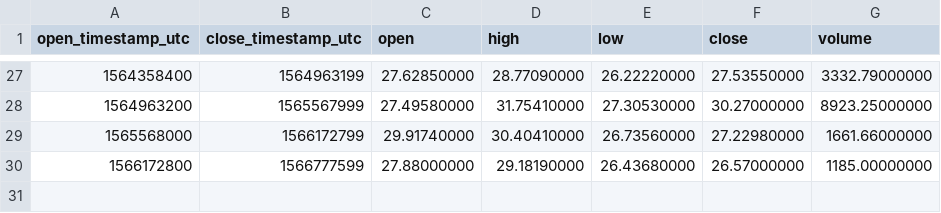
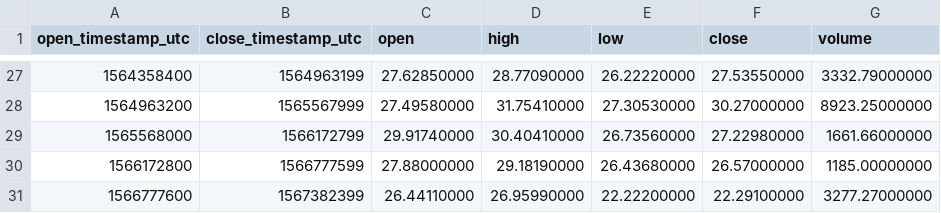
Before and after one commit to cryptobigbro/binance-BNBUSDS, a CSV file: binance-BNBUSDS-1w.csv, drawn as a sheet; only a part is shown, gaps mark what is left out.

```diff
--- a/binance-BNBUSDS-1w.csv
+++ b/binance-BNBUSDS-1w.csv
@@ -30 +30,2 @@ open_timestamp_utc,close_timestamp_utc,open,high,low,close,volume
 1566172800,1566777599,27.88000000,29.18190000,26.43680000,26.57000000,1185.00000000
+1566777600,1567382399,26.44110000,26.95990000,22.22200000,22.29100000,3277.27000000
```
Also changed, not shown: binance-BNBUSDS-1d.csv, binance-BNBUSDS-1h.csv.
